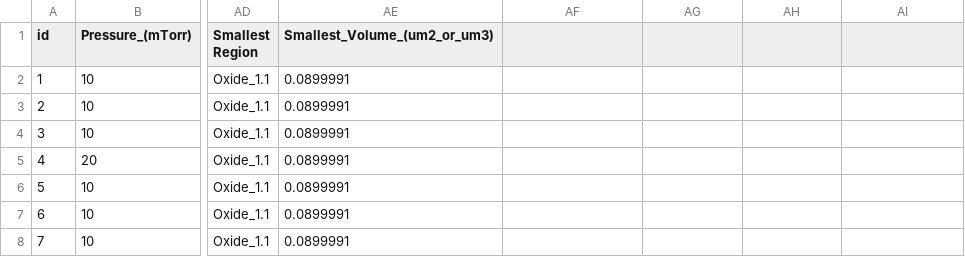
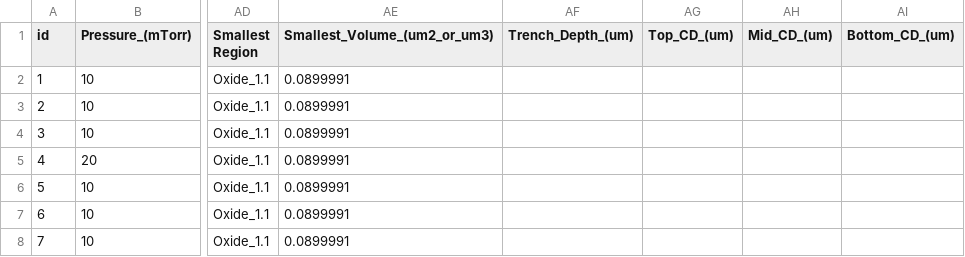
Before and after one commit to utksara/sprocesstrial, a CSV file: task2_results/simulation_results.csv, drawn as a sheet; only a part is shown, gaps mark what is left out; the diff names each change by its address in the sheet, - before the commit and + after, or states it on an @@ line.

```diff
--- a/task2_results/simulation_results.csv
+++ b/task2_results/simulation_results.csv
-AF1: (empty)
+AF1: Trench_Depth_(um)
-AG1: (empty)
+AG1: Top_CD_(um)
-AH1: (empty)
+AH1: Mid_CD_(um)
-AI1: (empty)
+AI1: Bottom_CD_(um)
```
Also changed, not shown: 14 other files.
